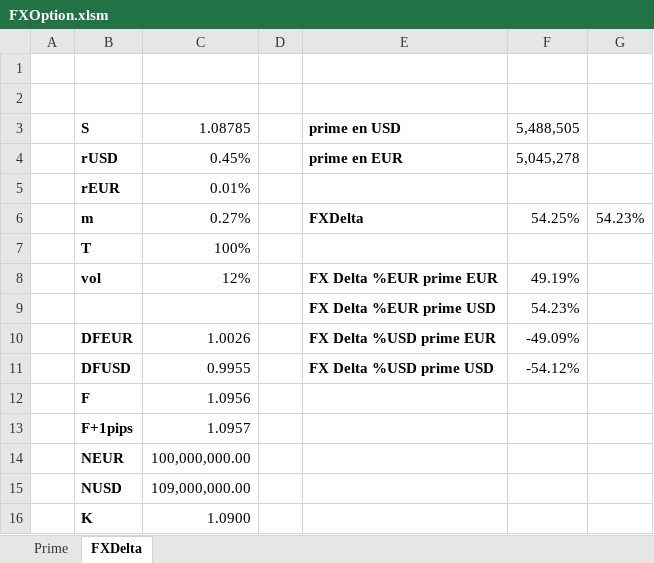
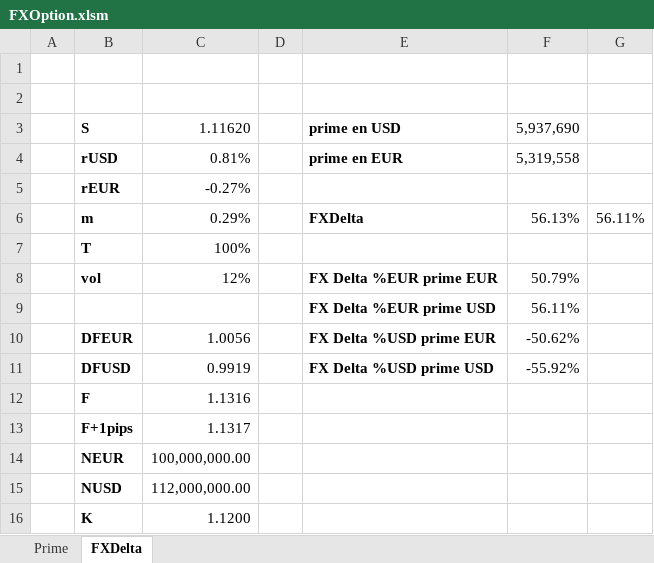
Before and after one commit to rguillemot/Formation_Finance, an Excel workbook: Forex_Credit_Equity/excel/FXOption.xlsm, sheet FXDelta, drawn as a sheet; values as stored, in another font and other column widths than the file's, no borders; the diff names each change by its address in the sheet, - before the commit and + after, or states it on an @@ line.

```diff
--- a/Forex_Credit_Equity/excel/FXOption.xlsm (sheet FXDelta)
+++ b/Forex_Credit_Equity/excel/FXOption.xlsm (sheet FXDelta)
-C3: 1.08785
+C3: 1.11620
-F3: 5,488,505
+F3: 5,937,690
-C4: 0.45%
+C4: 0.81%
-F4: 5,045,278
+F4: 5,319,558
-C5: 0.01%
+C5: -0.27%
-C6: 0.27%
+C6: 0.29%
-F6: 54.25%
+F6: 56.13%
-G6: 54.23%
+G6: 56.11%
-F8: 49.19%
+F8: 50.79%
-F9: 54.23%
+F9: 56.11%
-C10: 1.0026
+C10: 1.0056
-F10: -49.09%
+F10: -50.62%
-C11: 0.9955
+C11: 0.9919
-F11: -54.12%
+F11: -55.92%
-C12: 1.0956
+C12: 1.1316
-C13: 1.0957
+C13: 1.1317
-C15: 109,000,000.00
+C15: 112,000,000.00
-C16: 1.0900
+C16: 1.1200
```
Also changed, not shown: sheet Prime, Forex_Credit_Equity/excel/Exercice_PositionDeChange.xlsm, Forex_Credit_Equity/excel/Exercice_PositionDeChange_vide.xlsm, 16 other files.
